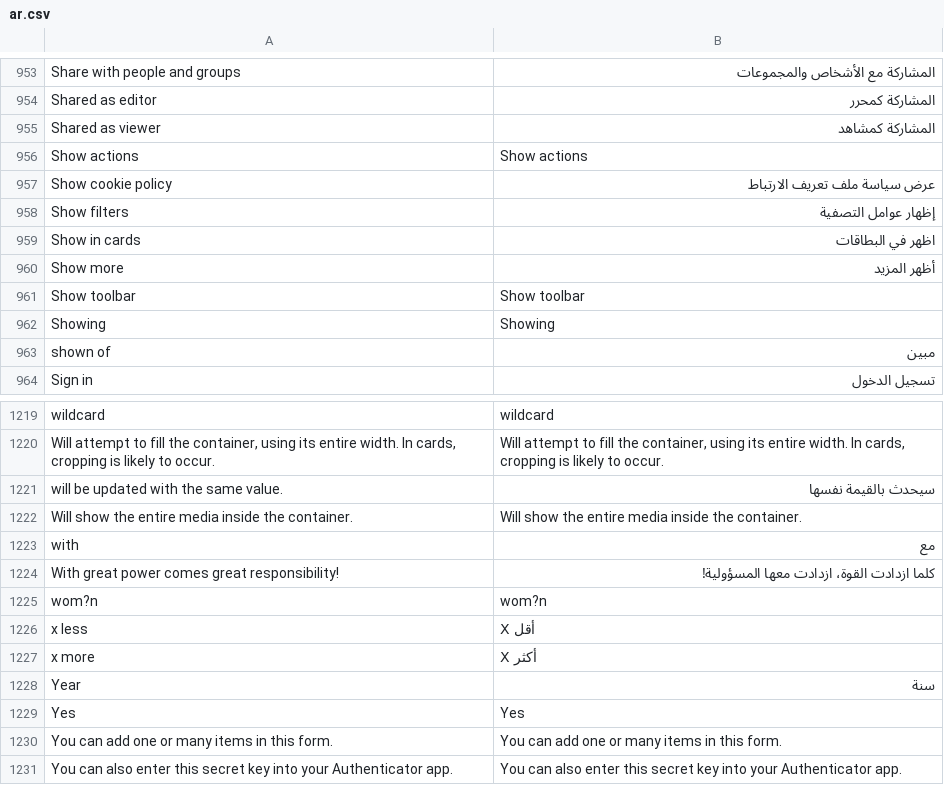
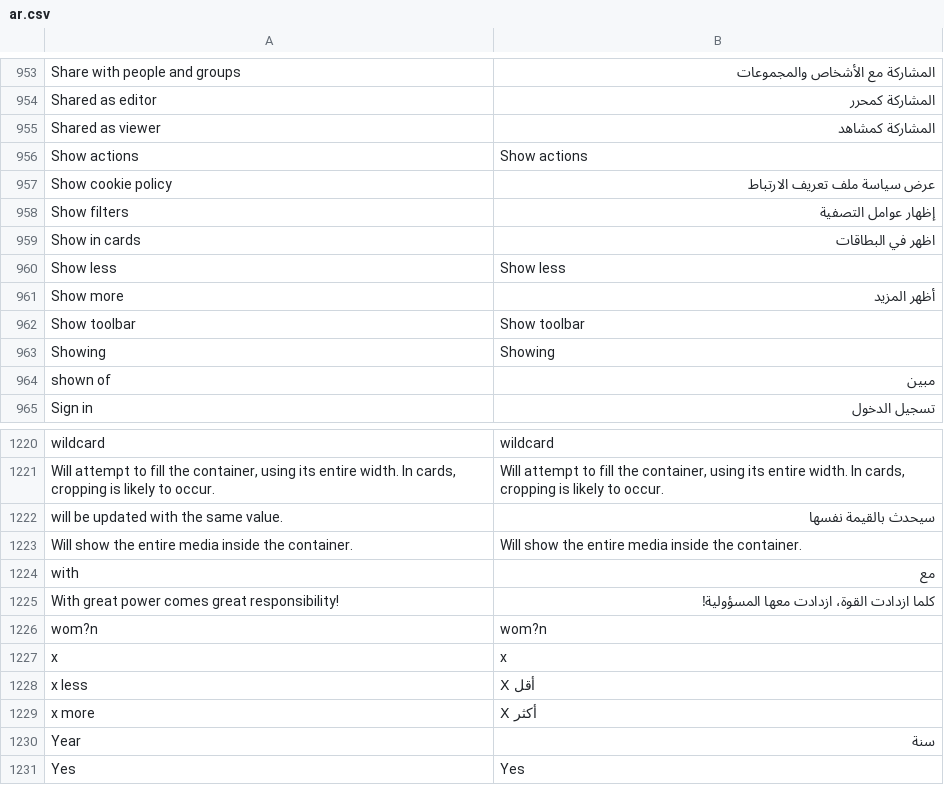
Before and after one commit to huridocs/uwazi, a CSV file: contents/ui-translations/ar.csv, drawn as a sheet; only a part is shown, gaps mark what is left out; the shorter side is filled out with more unchanged rows; the diff names each change by its address in the sheet, - before the commit and + after, or states it on an @@ line.

```diff
--- a/contents/ui-translations/ar.csv
+++ b/contents/ui-translations/ar.csv
+row 960: Show less | Show less
+row 1227: x | x
```
Also changed, not shown: contents/ui-translations/el.csv, contents/ui-translations/en.csv, 9 other files.
